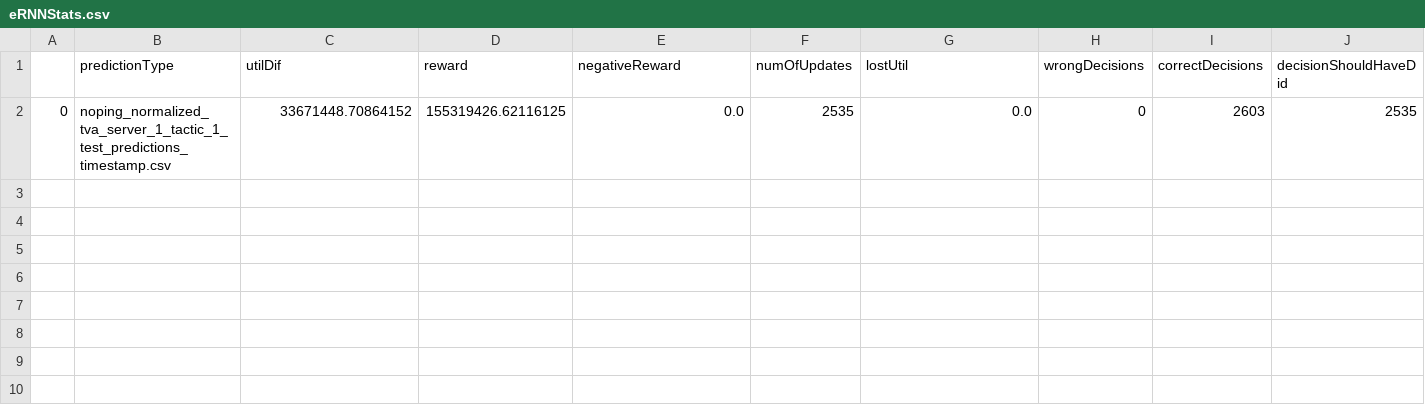
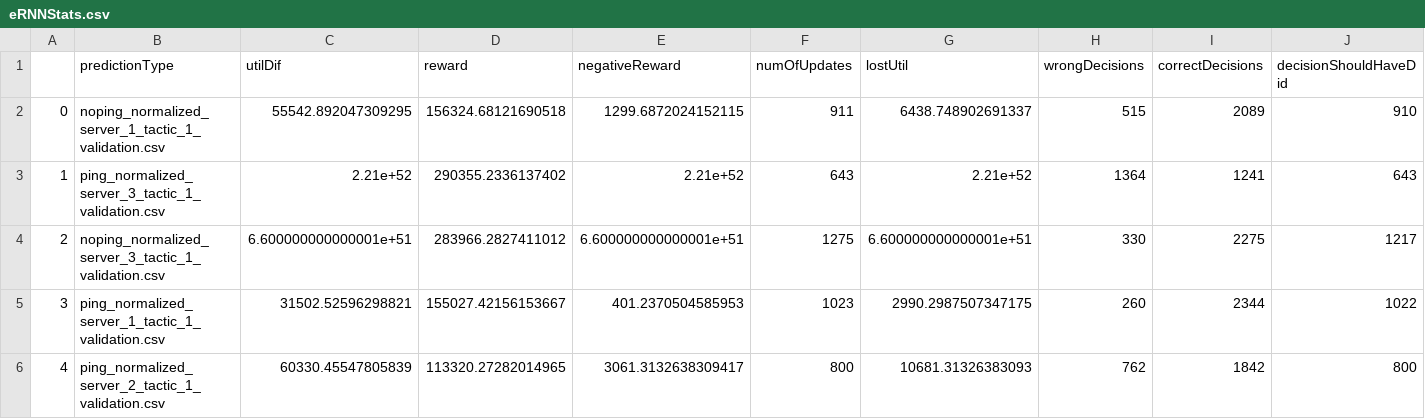
Before and after one commit to valet-tool/TVA-Results, a CSV file: CELIA-Results/eRNNStats.csv, drawn as a sheet; only a part is shown; removed rows and columns are numbered as before the commit, all else as after; rows hold the shown columns only; the diff names each change by its address in the sheet, - before the commit and + after, or states it on an @@ line.

Commit message:
ernn server 123 celia

```diff
--- a/CELIA-Results/eRNNStats.csv
+++ b/CELIA-Results/eRNNStats.csv
-row 2: 0 | noping_normalized_tva_server_1_tactic_1_test_predictions_timestamp.csv | 33671448.70864152 | 155319426.62116125 | 0.0 | 2535 | 0.0 | 0 | 2603 | 2535
+row 2: 0 | noping_normalized_server_1_tactic_1_validation.csv | 55542.892047309295 | 156324.68121690518 | 1299.6872024152115 | 911 | 6438.748902691337 | 515 | 2089 | 910
+row 3: 1 | ping_normalized_server_3_tactic_1_validation.csv | 2.21e+52 | 290355.2336137402 | 2.21e+52 | 643 | 2.21e+52 | 1364 | 1241 | 643
+row 4: 2 | noping_normalized_server_3_tactic_1_validation.csv | 6.600000000000001e+51 | 283966.2827411012 | 6.600000000000001e+51 | 1275 | 6.600000000000001e+51 | 330 | 2275 | 1217
+row 5: 3 | ping_normalized_server_1_tactic_1_validation.csv | 31502.52596298821 | 155027.42156153667 | 401.2370504585953 | 1023 | 2990.2987507347175 | 260 | 2344 | 1022
+row 6: 4 | ping_normalized_server_2_tactic_1_validation.csv | 60330.45547805839 | 113320.27282014965 | 3061.3132638309417 | 800 | 10681.31326383093 | 762 | 1842 | 800
```
Also changed, not shown: 54 other files.
